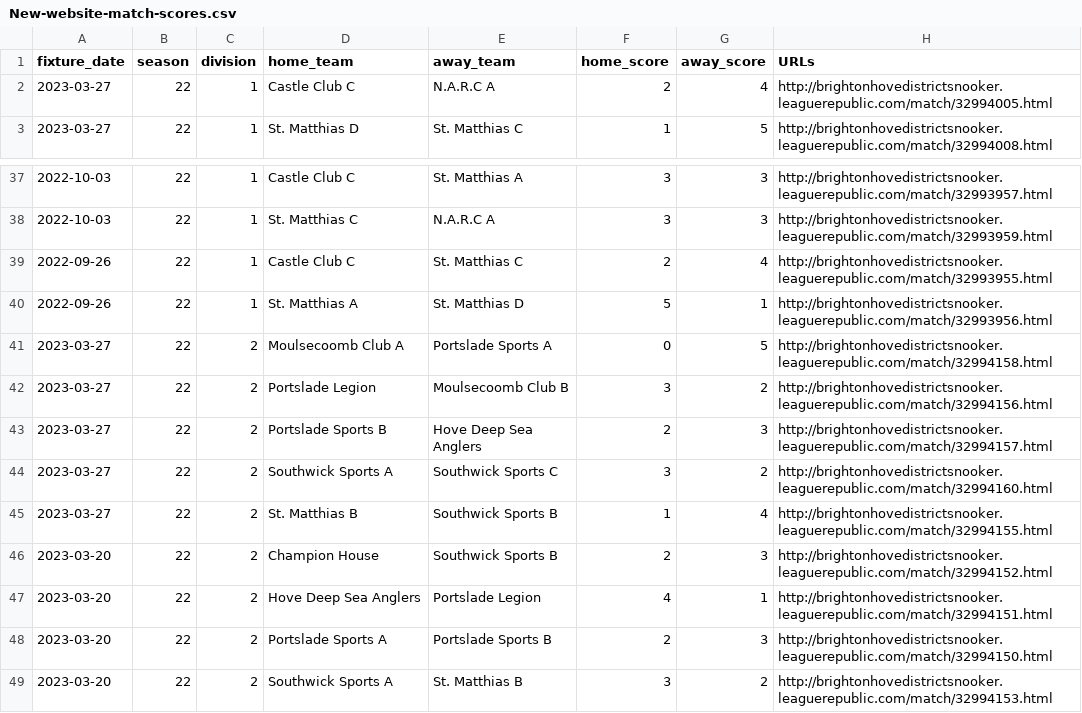
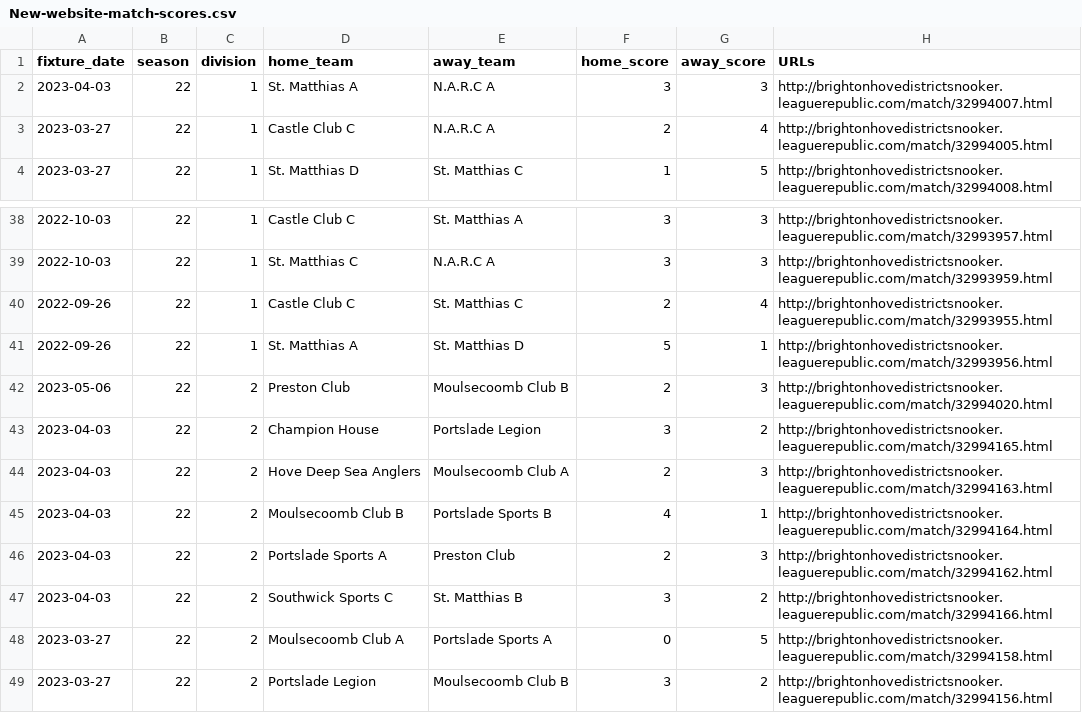
Before and after one commit to sheepworrier/bhdbsl, a CSV file: New-website-match-scores.csv, drawn as a sheet; only a part is shown, gaps mark what is left out; the shorter side is filled out with more unchanged rows.

Commit message:
End of season updates

```diff
--- a/New-website-match-scores.csv
+++ b/New-website-match-scores.csv
@@ -1,2 +1,3 @@
 fixture_date,season,division,home_team,away_team,home_score,away_score,URLs
+2023-04-03,22,1,St. Matthias A,N.A.R.C A,3,3,http://brightonhovedistrictsnooker.leaguerepublic.com/match/32994007.html
 2023-03-27,22,1,Castle Club C,N.A.R.C A,2,4,http://brightonhovedistrictsnooker.leaguerepublic.com/match/32994005.html
@@ -40,2 +41,8 @@ fixture_date,season,division,home_team,away_team,home_score,away_score,URLs
 2022-09-26,22,1,St. Matthias A,St. Matthias D,5,1,http://brightonhovedistrictsnooker.leaguerepublic.com/match/32993956.html
+2023-05-06,22,2,Preston Club,Moulsecoomb Club B,2,3,http://brightonhovedistrictsnooker.leaguerepublic.com/match/32994020.html
+2023-04-03,22,2,Champion House,Portslade Legion,3,2,http://brightonhovedistrictsnooker.leaguerepublic.com/match/32994165.html
+2023-04-03,22,2,Hove Deep Sea Anglers,Moulsecoomb Club A,2,3,http://brightonhovedistrictsnooker.leaguerepublic.com/match/32994163.html
+2023-04-03,22,2,Moulsecoomb Club B,Portslade Sports B,4,1,http://brightonhovedistrictsnooker.leaguerepublic.com/match/32994164.html
+2023-04-03,22,2,Portslade Sports A,Preston Club,2,3,http://brightonhovedistrictsnooker.leaguerepublic.com/match/32994162.html
+2023-04-03,22,2,Southwick Sports C,St. Matthias B,3,2,http://brightonhovedistrictsnooker.leaguerepublic.com/match/32994166.html
 2023-03-27,22,2,Moulsecoomb Club A,Portslade Sports A,0,5,http://brightonhovedistrictsnooker.leaguerepublic.com/match/32994158.html
```
Also changed, not shown: New-website-breaks.csv, Player-ratings-output.csv, 4 other files.
